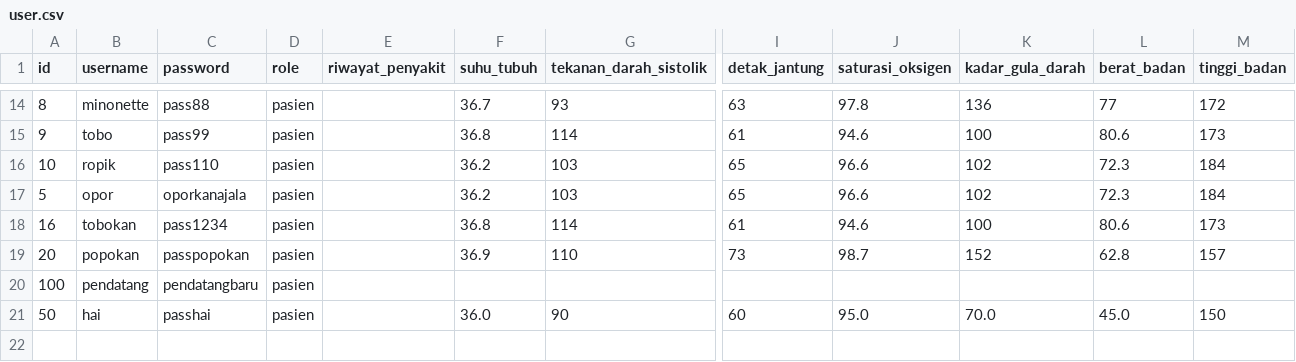
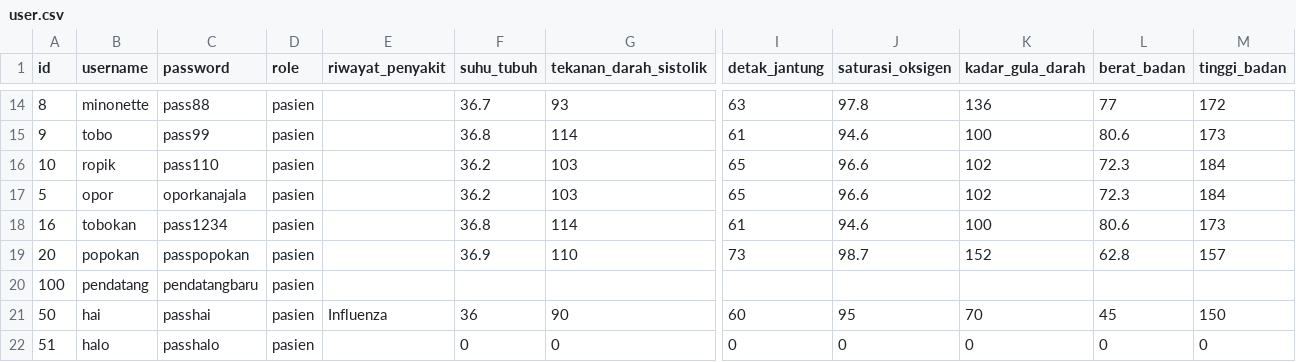
Before and after one commit to yzksl/if1210-tubes-2025-k05-m, a CSV file: src/data/test_folder_of_25/user.csv, drawn as a sheet; only a part is shown, gaps mark what is left out; rows hold the shown columns only; the diff names each change by its address in the sheet, - before the commit and + after, or states it on an @@ line.

Commit message:
fix logic of riwayat penyakit

```diff
--- a/src/data/test_folder_of_25/user.csv
+++ b/src/data/test_folder_of_25/user.csv
-E21 (riwayat_penyakit): (empty)
+E21 (riwayat_penyakit): Influenza
-F21 (suhu_tubuh): 36.0
+F21 (suhu_tubuh): 36
-J21 (saturasi_oksigen): 95.0
+J21 (saturasi_oksigen): 95
-K21 (kadar_gula_darah): 70.0
+K21 (kadar_gula_darah): 70
-L21 (berat_badan): 45.0
+L21 (berat_badan): 45
+row 22: 51 | halo | passhalo | pasien |  | 0 | 0 | 0 | 0 | 0 | 0 | 0
```
Also changed, not shown: 3 other files.
